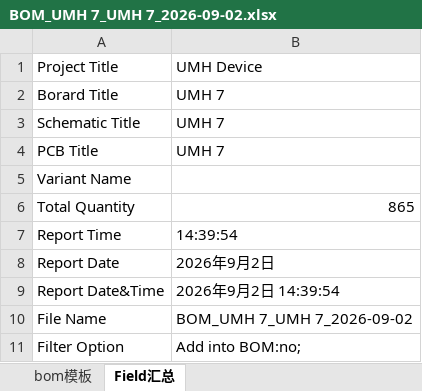
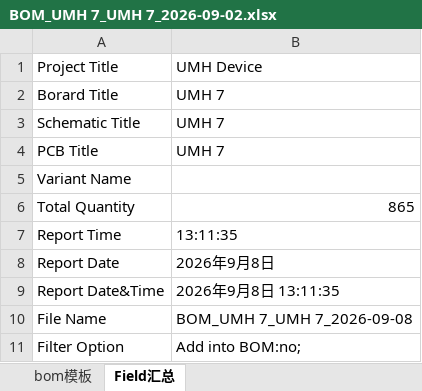
Before and after one commit to Kannmu/UMH-Controller, an Excel workbook: Hardware Design/BOM_UMH 7_UMH 7_2026-09-02.xlsx, sheet Field汇总, drawn as a sheet; values as stored, in another font and other column widths than the file's, no borders; the diff names each change by its address in the sheet, - before the commit and + after, or states it on an @@ line.

```diff
--- a/Hardware Design/BOM_UMH 7_UMH 7_2026-09-02.xlsx (sheet Field汇总)
+++ b/Hardware Design/BOM_UMH 7_UMH 7_2026-09-02.xlsx (sheet Field汇总)
-B7: 14:39:54
+B7: 13:11:35
-B8: 2026年9月2日
+B8: 2026年9月8日
-B9: 2026年9月2日 14:39:54
+B9: 2026年9月8日 13:11:35
-B10: BOM_UMH 7_UMH 7_2026-09-02
+B10: BOM_UMH 7_UMH 7_2026-09-08
```
Also changed, not shown: sheet bom模板, 20 other files.
